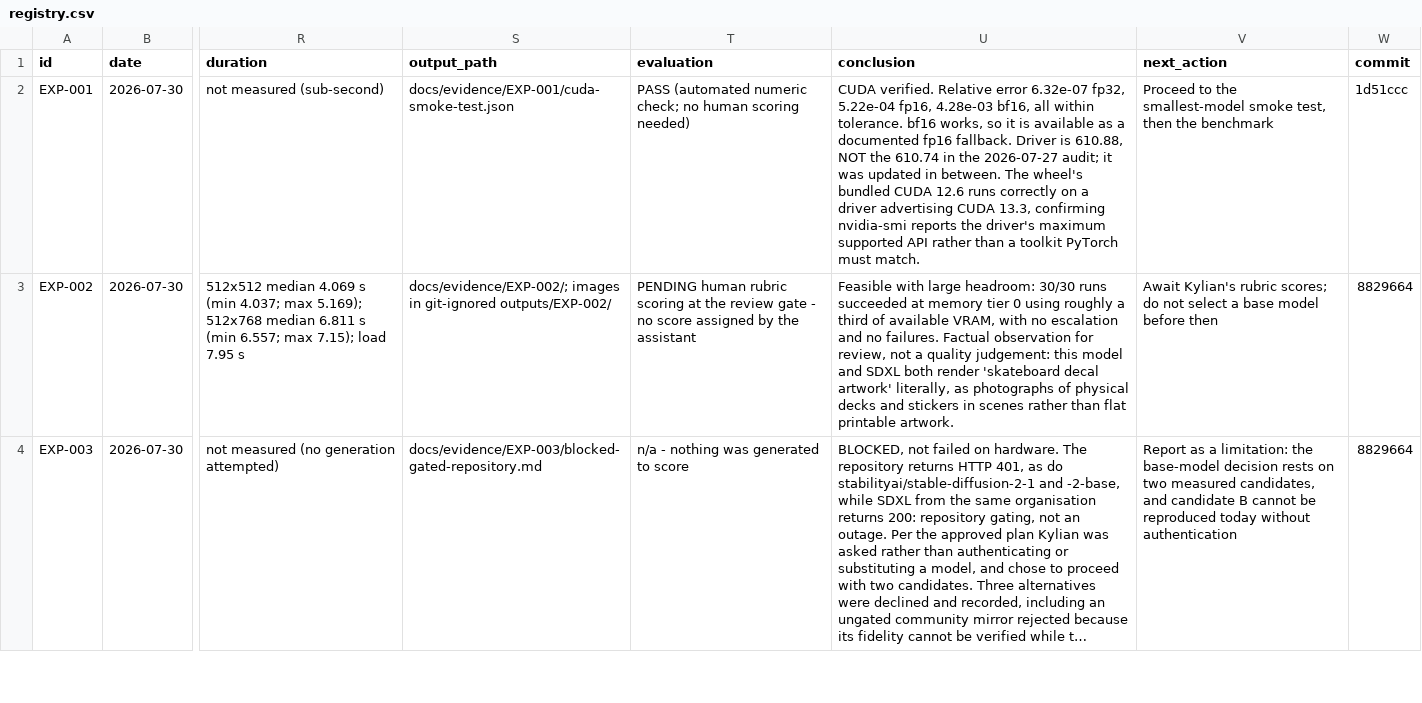
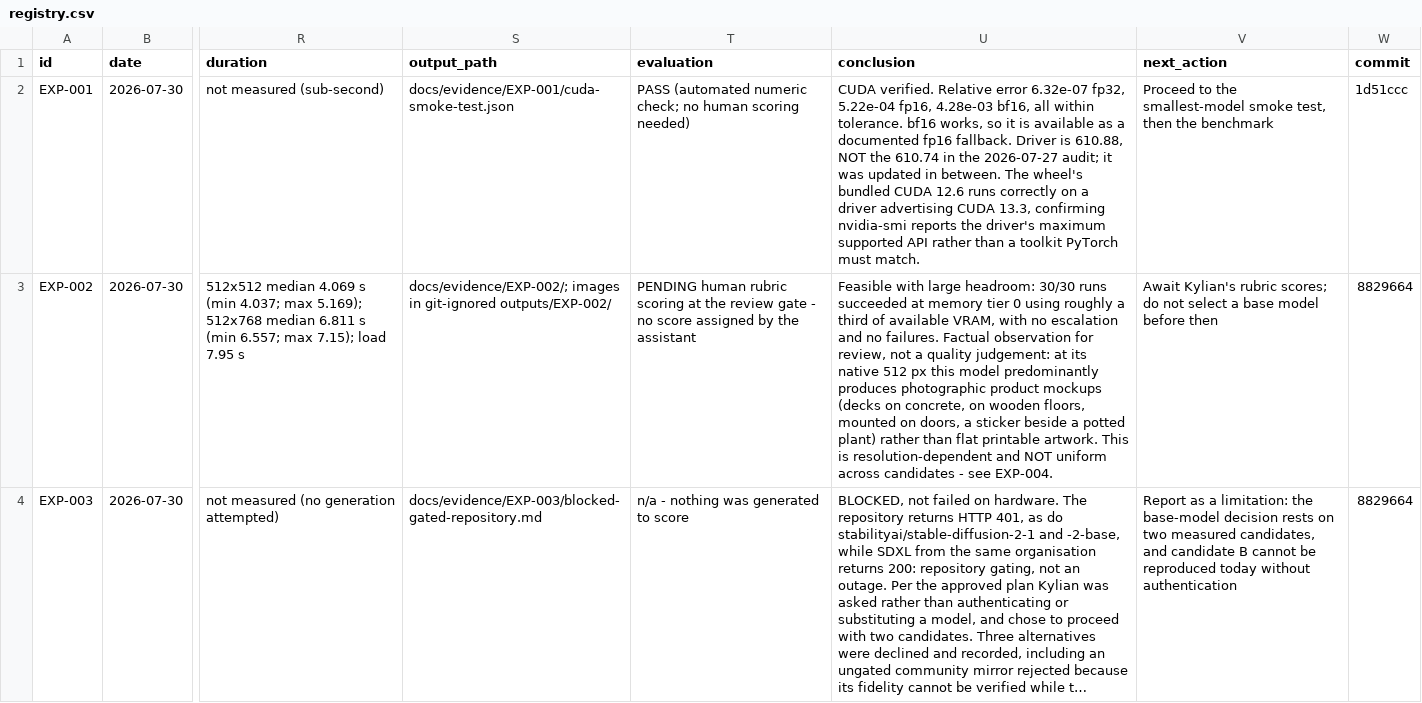
Before and after one commit to KylianAlgoet/Selftrained-and-deployed-AI-image-generator, a CSV file: experiments/registry.csv, drawn as a sheet; only a part is shown, gaps mark what is left out; long unchanged cells end in …; the diff covers the shown part only; the diff names each change by its address in the sheet, - before the commit and + after, or states it on an @@ line.

Commit message:
docs(experiments): correct the literal-decal observation as resolution-dependent
An earlier draft claimed both candidates interpret "skateboard decal artwork"
literally - producing images OF a deck rather than flat printable artwork -
"consistently across models, prompts, and seeds". Inspecting the Track B
contact sheet showed that was an overgeneralisation from the Track A (512 px)
sheet alone.

What the images actually show:
  SD 1.5 @ 512 (native)  predominantly photographic product mockups: decks on
                         concrete, on wooden floors, mounted on doors, a
                         sticker beside a potted plant
  SDXL   @ 512 (non-native)  deck-shaped panels and vertical strips - literal,
                         but graphic rather than photographic
  SDXL   @ 1024 (native)  FLAT artwork with no mockup framing: a wolf-head
                         medallion, a flat geometric composition, a Great Wave
                         print, tiled skull patterns

The behaviour is therefore resolution-dependent and largely disappears when
SDXL runs at the resolution it was trained for. Corrected in prototype-1.md,
the process log, and the EXP-002/EXP-004 registry conclusions, with the
overgeneralisation named rather than quietly rewritten.

This is also a concrete vindication of the two-track design: scoring both
candidates only at 512x512 would have produced a materially wrong description
of SDXL's behaviour in the report.

```diff
--- a/experiments/registry.csv
+++ b/experiments/registry.csv
-U3 (conclusion): …quality judgement: this model and SDXL both render 'skateboard decal artwork' literally, as photographs of physical decks and stickers in scenes rather than flat printable artwork.
+U3 (conclusion): …quality judgement: at its native 512 px this model predominantly produces photographic product mockups (decks on concrete, on wooden floors, mounted on doors, a sticker beside a potted plant) rather than flat printable artwork. This is resolution-dependent and NOT uniform across candidates - see EXP-004.
```
Also changed, not shown: 1 edited cell elsewhere in this file, 2 other files.
